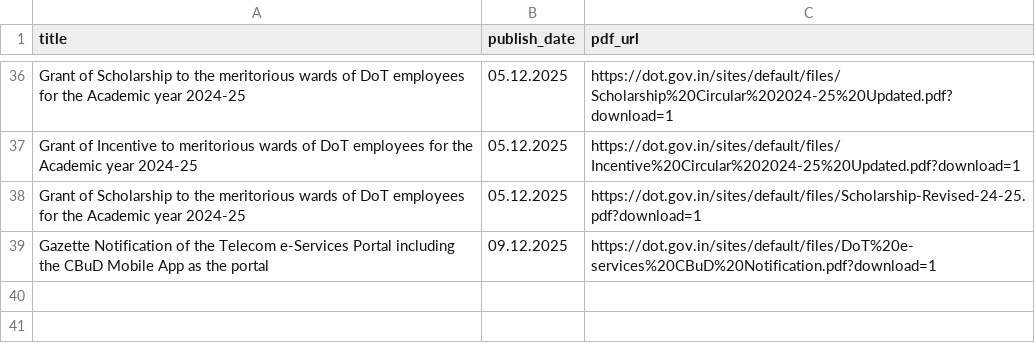
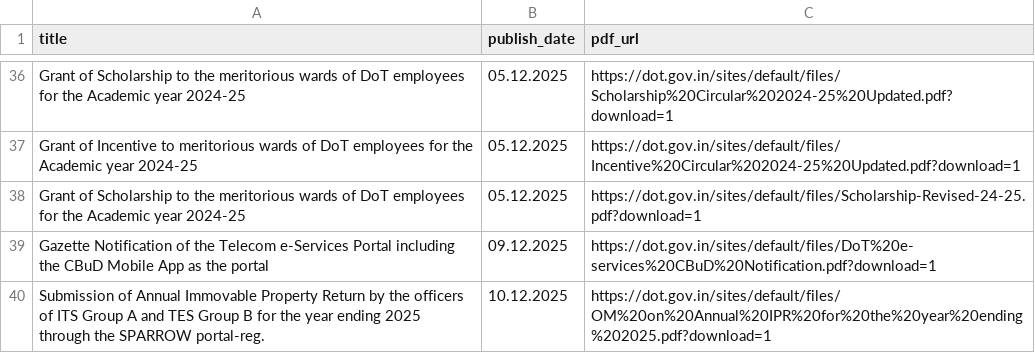
Before and after one commit to 1310-On-web/dot-circulars-daily, a CSV file: data/dot_circulars_master.csv, drawn as a sheet; only a part is shown, gaps mark what is left out; the diff names each change by its address in the sheet, - before the commit and + after, or states it on an @@ line.

```diff
--- a/data/dot_circulars_master.csv
+++ b/data/dot_circulars_master.csv
+row 40: Submission of Annual Immovable Property Return by the officers of ITS Group A and TES Group B for the year ending 2025 through the SPARROW portal-reg. | 10.12.2025 | https://dot.gov.in/sites/default/files/OM%20on%20Annual%20IPR%20for%20the%20year%20ending%202025.pdf?download=1
```
Also changed, not shown: 1 other file.
